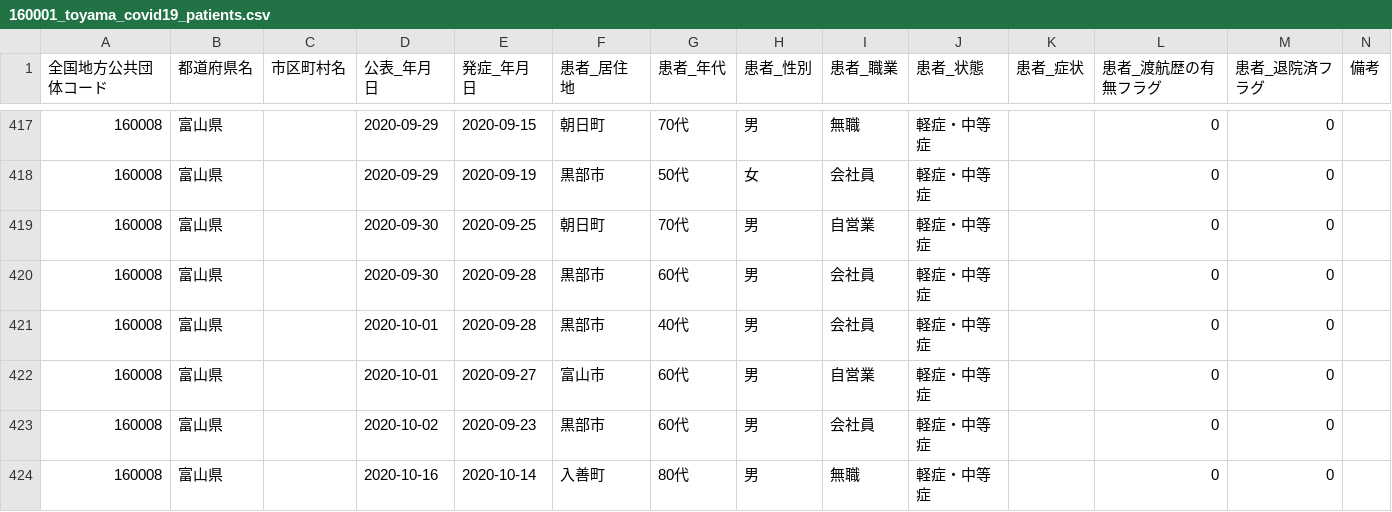
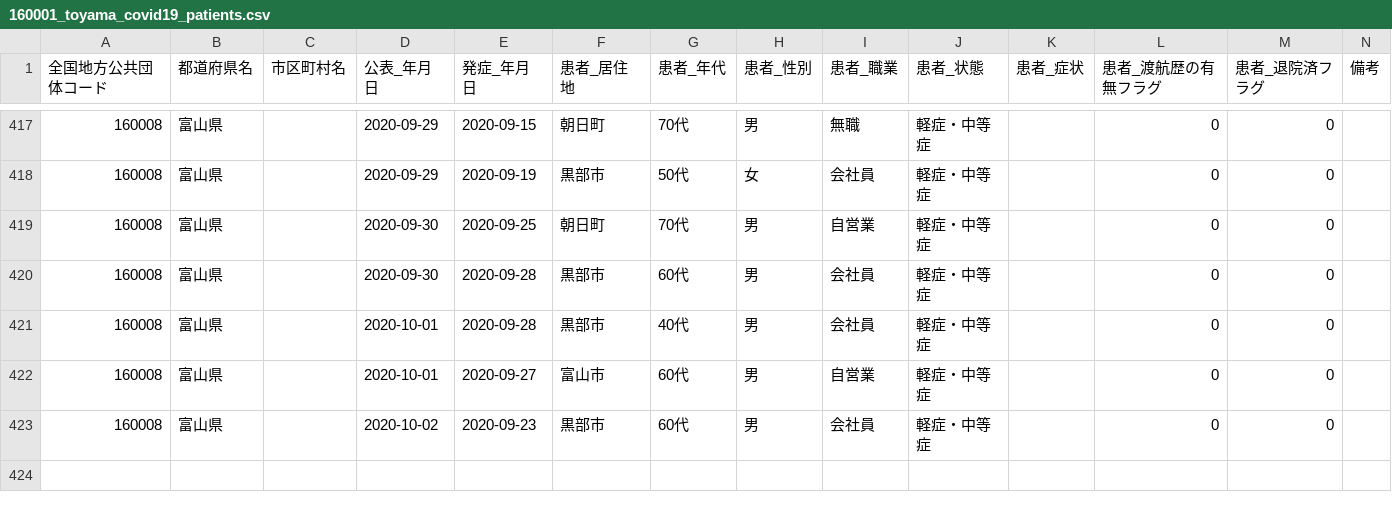
Before and after one commit to imabari/toyama-covid19, a CSV file: 160001_toyama_covid19_patients.csv, drawn as a sheet; only a part is shown, gaps mark what is left out.

```diff
--- a/160001_toyama_covid19_patients.csv
+++ b/160001_toyama_covid19_patients.csv
@@ -423,2 +423 @@
 160008,富山県,,2020-10-02,2020-09-23,黒部市,60代,男,会社員,軽症・中等症,,0,0,
-160008,富山県,,2020-10-16,2020-10-14,入善町,80代,男,無職,軽症・中等症,,0,0,
```
Also changed, not shown: 160001_toyama_covid19_antigen_test_people.csv, 160001_toyama_covid19_call_center.csv, 8 other files.
